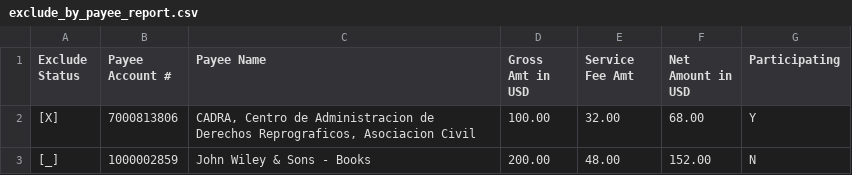
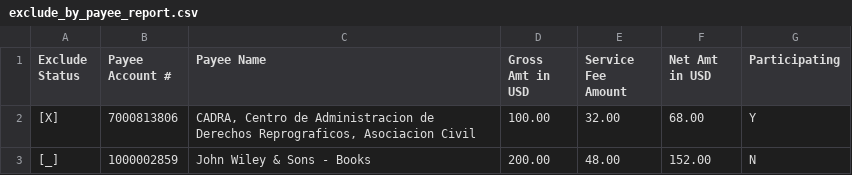
Before and after one commit to Dzmitry-Basiachenka/dist-foreign-aliakh, a CSV file: dist-foreign-repository/src/testInteg/resources/com/copyright/rup/dist/foreign/repository/impl/csv/exclude_by_payee_report.csv, drawn as a sheet.

Commit message:
B-58557 FDA: Ability to Export FAS/FAS2 Excluded Payee: correct headers of the 'Service Fee Amount', 'Net Amt in USD' columns

```diff
--- a/dist-foreign-repository/src/testInteg/resources/com/copyright/rup/dist/foreign/repository/impl/csv/exclude_by_payee_report.csv
+++ b/dist-foreign-repository/src/testInteg/resources/com/copyright/rup/dist/foreign/repository/impl/csv/exclude_by_payee_report.csv
@@ -1,2 +1,2 @@
-Exclude Status,Payee Account #,Payee Name,Gross Amt in USD,Service Fee Amt,Net Amount in USD,Participating
+Exclude Status,Payee Account #,Payee Name,Gross Amt in USD,Service Fee Amount,Net Amt in USD,Participating
 [X],7000813806,"CADRA, Centro de Administracion de Derechos Reprograficos, Asociacion Civil",100.00,32.00,68.00,Y
```
Also changed, not shown: 2 other files.
